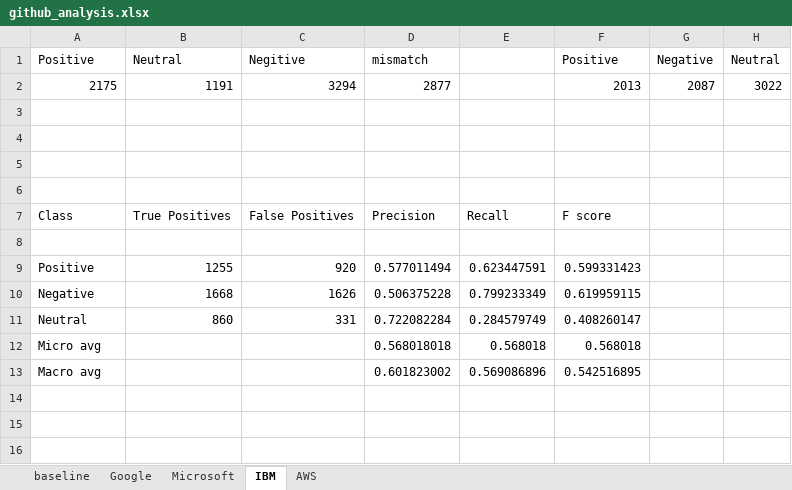
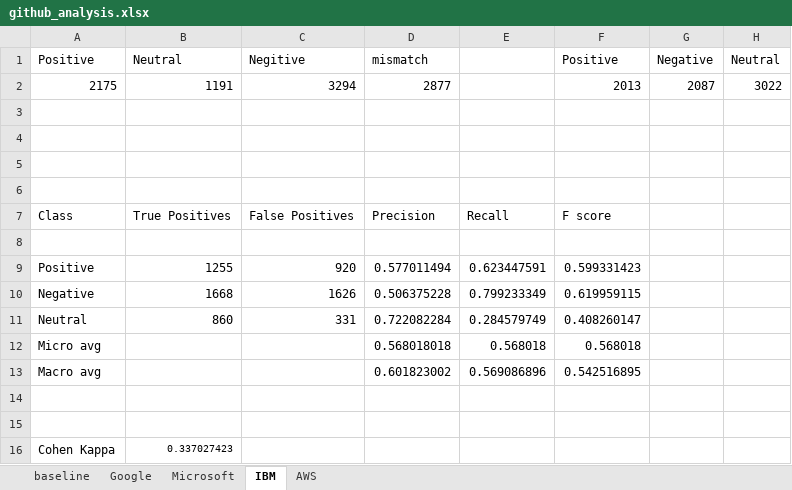
Before and after one commit to SentimentAnalysisInSE/issuecomments_analysis, an Excel workbook: comment_Analysis/github_analysis.xlsx, sheet IBM, drawn as a sheet; values as stored, in another font and other column widths than the file's, no borders; charts and pictures not drawn; the diff names each change by its address in the sheet, - before the commit and + after, or states it on an @@ line.

Commit message:
cohen Kappa

```diff
--- a/comment_Analysis/github_analysis.xlsx (sheet IBM)
+++ b/comment_Analysis/github_analysis.xlsx (sheet IBM)
+row 14: (empty)
+row 15: (empty)
+row 16: Cohen Kappa | 0.337027423
```
Also changed, not shown: sheet Google, sheet Microsoft.
